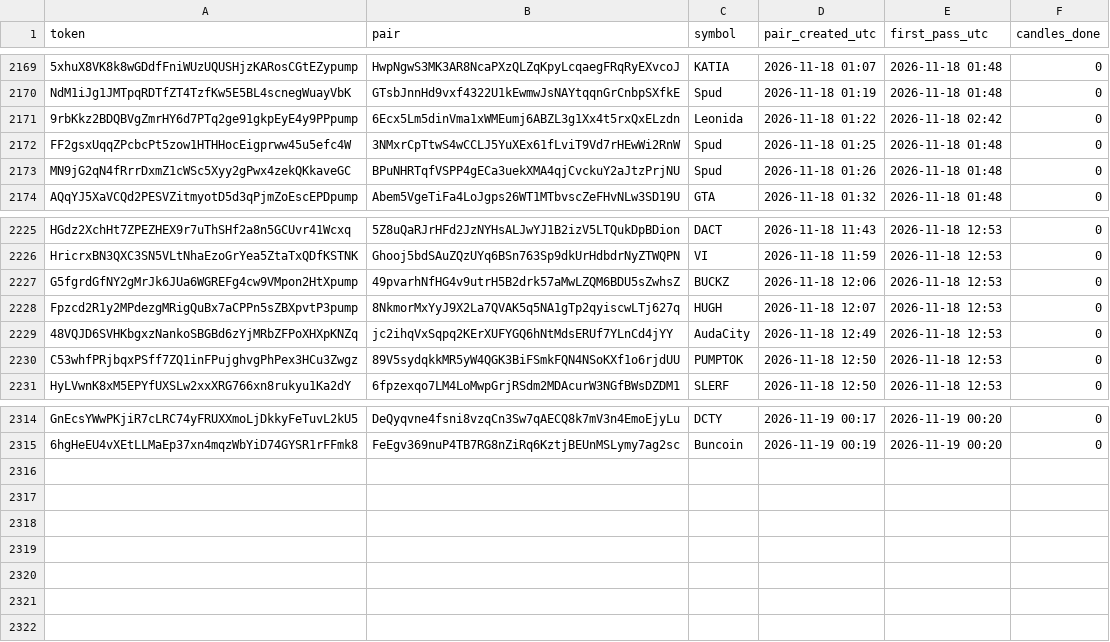
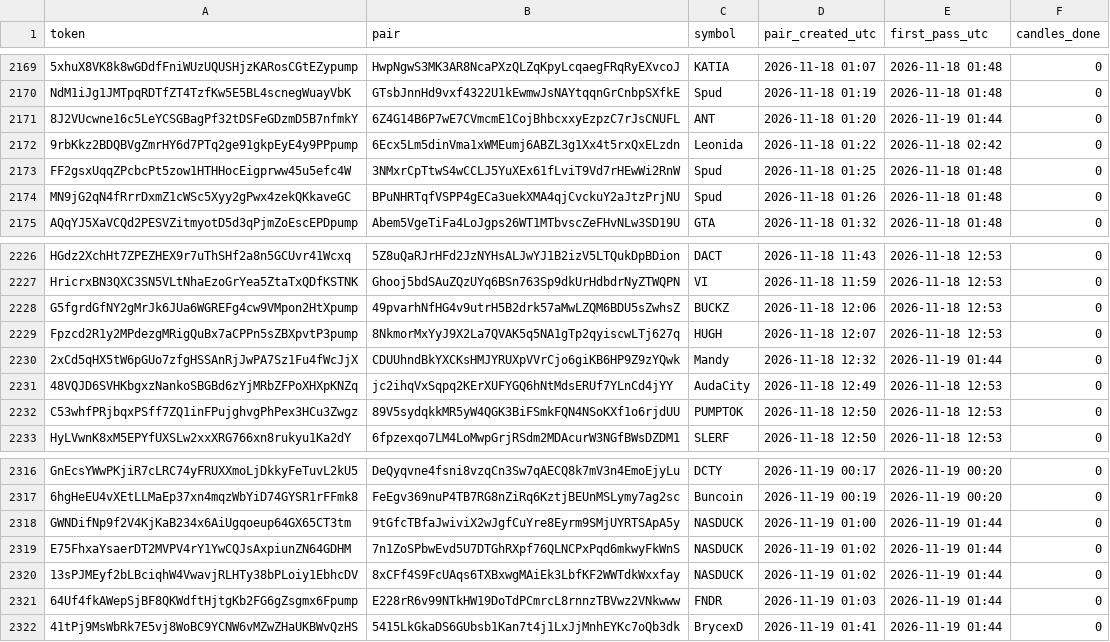
Before and after one commit to sachinbatra1971-byte/memecoin-research, a CSV file: data/candidates.csv, drawn as a sheet; only a part is shown, gaps mark what is left out; the diff names each change by its address in the sheet, - before the commit and + after, or states it on an @@ line.

```diff
--- a/data/candidates.csv
+++ b/data/candidates.csv
+row 2171: 8J2VUcwne16c5LeYCSGBagPf32tDSFeGDzmD5B7nfmkY | 6Z4G14B6P7wE7CVmcmE1CojBhbcxxyEzpzC7rJsCNUFL | ANT | 2026-11-18 01:20 | 2026-11-19 01:44 | 0
+row 2230: 2xCd5qHX5tW6pGUo7zfgHSSAnRjJwPA7Sz1Fu4fWcJjX | CDUUhndBkYXCKsHMJYRUXpVVrCjo6giKB6HP9Z9zYQwk | Mandy | 2026-11-18 12:32 | 2026-11-19 01:44 | 0
+row 2318: GWNDifNp9f2V4KjKaB234x6AiUgqoeup64GX65CT3tm | 9tGfcTBfaJwiviX2wJgfCuYre8Eyrm9SMjUYRTSApA5y | NASDUCK | 2026-11-19 01:00 | 2026-11-19 01:44 | 0
+row 2319: E75FhxaYsaerDT2MVPV4rY1YwCQJsAxpiunZN64GDHM | 7n1ZoSPbwEvd5U7DTGhRXpf76QLNCPxPqd6mkwyFkWnS | NASDUCK | 2026-11-19 01:02 | 2026-11-19 01:44 | 0
+row 2320: 13sPJMEyf2bLBciqhW4VwavjRLHTy38bPLoiy1EbhcDV | 8xCFf4S9FcUAqs6TXBxwgMAiEk3LbfKF2WWTdkWxxfay | NASDUCK | 2026-11-19 01:02 | 2026-11-19 01:44 | 0
+row 2321: 64Uf4fkAWepSjBF8QKWdftHjtgKb2FG6gZsgmx6Fpump | E228rR6v99NTkHW19DoTdPCmrcL8rnnzTBVwz2VNkwww | FNDR | 2026-11-19 01:03 | 2026-11-19 01:44 | 0
+row 2322: 41tPj9MsWbRk7E5vj8WoBC9YCNW6vMZwZHaUKBWvQzHS | 5415LkGkaDS6GUbsb1Kan7t4j1LxJjMnhEYKc7oQb3dk | BrycexD | 2026-11-19 01:41 | 2026-11-19 01:44 | 0
```
Also changed, not shown: data/tracked.csv, 2 other files.
